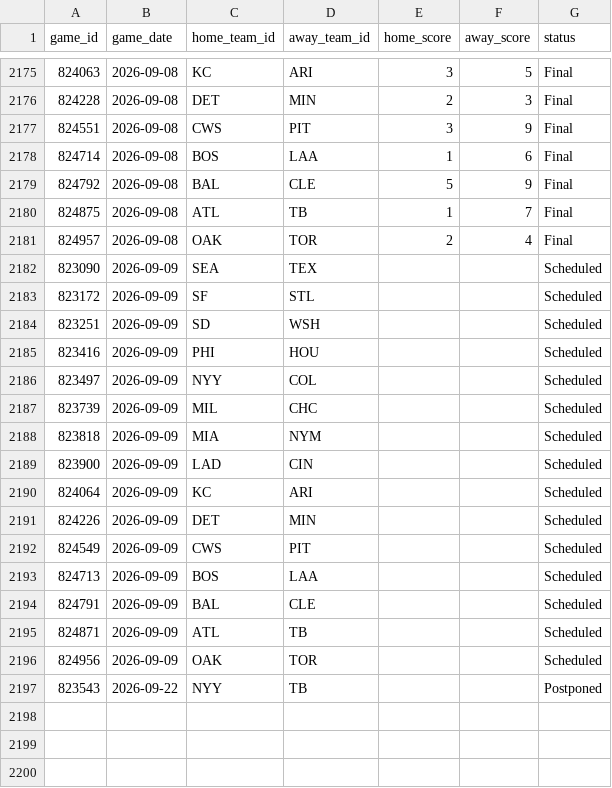
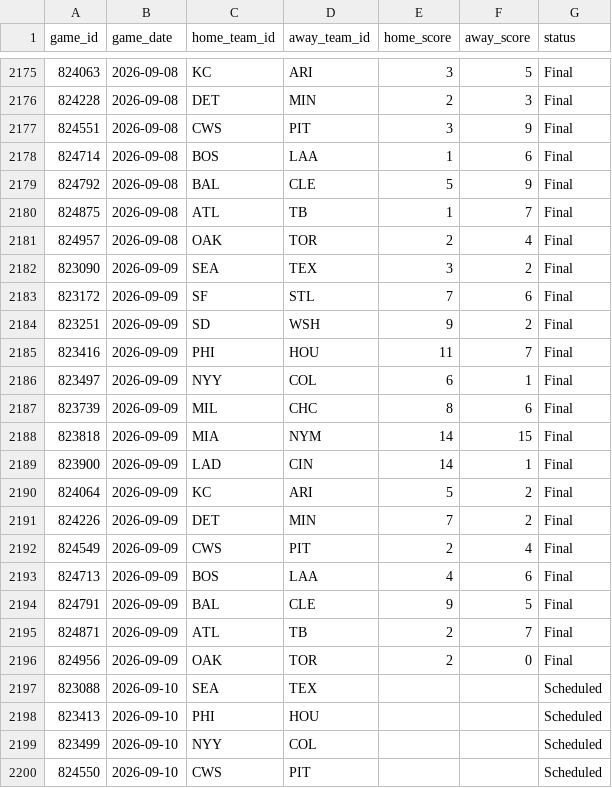
Before and after one commit to gigadon/Thats-Baseball, a CSV file: data/games_2026.csv, drawn as a sheet; only a part is shown, gaps mark what is left out; the shorter side is filled out with more unchanged rows; the diff covers the shown part only.

```diff
--- a/data/games_2026.csv
+++ b/data/games_2026.csv
@@ -2181,16 +2181,20 @@ game_id,game_date,home_team_id,away_team_id,home_score,away_score,status
 824957,2026-09-08,OAK,TOR,2,4,Final
-823090,2026-09-09,SEA,TEX,,,Scheduled
-823172,2026-09-09,SF,STL,,,Scheduled
-823251,2026-09-09,SD,WSH,,,Scheduled
-823416,2026-09-09,PHI,HOU,,,Scheduled
-823497,2026-09-09,NYY,COL,,,Scheduled
-823739,2026-09-09,MIL,CHC,,,Scheduled
-823818,2026-09-09,MIA,NYM,,,Scheduled
-823900,2026-09-09,LAD,CIN,,,Scheduled
-824064,2026-09-09,KC,ARI,,,Scheduled
-824226,2026-09-09,DET,MIN,,,Scheduled
-824549,2026-09-09,CWS,PIT,,,Scheduled
-824713,2026-09-09,BOS,LAA,,,Scheduled
-824791,2026-09-09,BAL,CLE,,,Scheduled
-824871,2026-09-09,ATL,TB,,,Scheduled
-824956,2026-09-09,OAK,TOR,,,Scheduled
+823090,2026-09-09,SEA,TEX,3,2,Final
+823172,2026-09-09,SF,STL,7,6,Final
+823251,2026-09-09,SD,WSH,9,2,Final
+823416,2026-09-09,PHI,HOU,11,7,Final
+823497,2026-09-09,NYY,COL,6,1,Final
+823739,2026-09-09,MIL,CHC,8,6,Final
+823818,2026-09-09,MIA,NYM,14,15,Final
+823900,2026-09-09,LAD,CIN,14,1,Final
+824064,2026-09-09,KC,ARI,5,2,Final
+824226,2026-09-09,DET,MIN,7,2,Final
+824549,2026-09-09,CWS,PIT,2,4,Final
+824713,2026-09-09,BOS,LAA,4,6,Final
+824791,2026-09-09,BAL,CLE,9,5,Final
+824871,2026-09-09,ATL,TB,2,7,Final
+824956,2026-09-09,OAK,TOR,2,0,Final
+823088,2026-09-10,SEA,TEX,,,Scheduled
+823413,2026-09-10,PHI,HOU,,,Scheduled
+823499,2026-09-10,NYY,COL,,,Scheduled
+824550,2026-09-10,CWS,PIT,,,Scheduled
```
Also changed, not shown: 1 added row and 1 edited cell elsewhere in this file, data/odds_history.csv, 7 other files.
